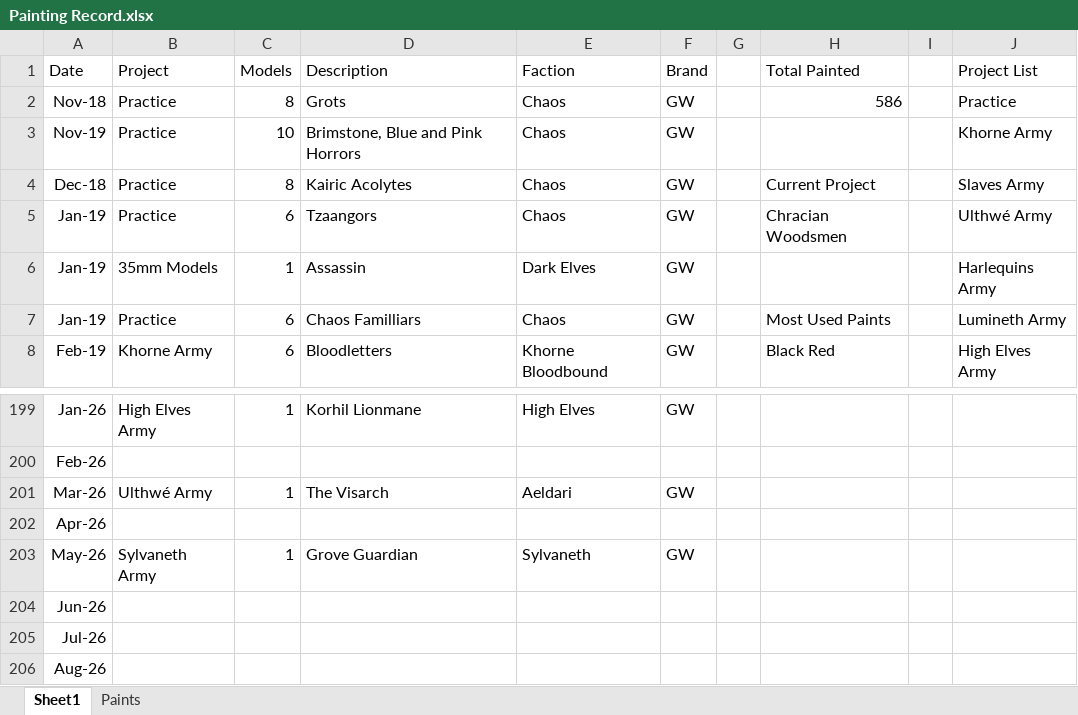
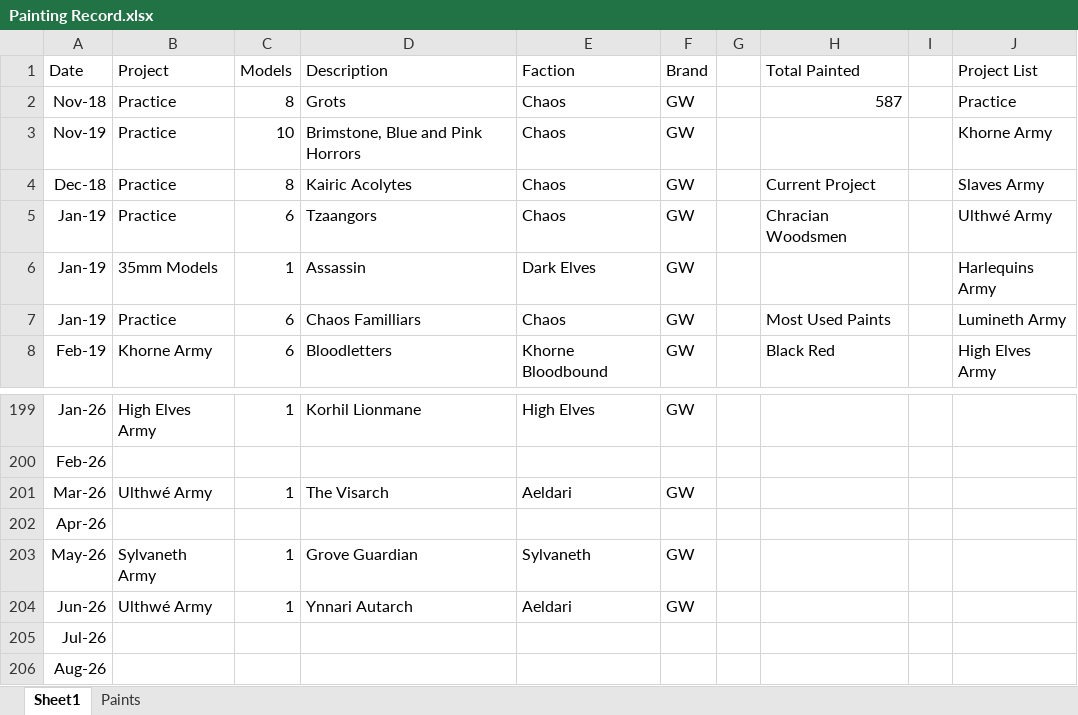
Before and after one commit to Javier-Leonh/leonh.github.io, an Excel workbook: Painting Record.xlsx, sheet Sheet1, drawn as a sheet; only a part is shown, gaps mark what is left out; values as stored, in another font and other column widths than the file's, no borders; charts and pictures and conditional formats and table styles not drawn; removed rows and columns are numbered as before the commit, all else as after; the diff names each change by its address in the sheet, - before the commit and + after, or states it on an @@ line.

Commit message:
Update: Ynnari Autarch

```diff
--- a/Painting Record.xlsx (sheet Sheet1)
+++ b/Painting Record.xlsx (sheet Sheet1)
-H2 (Total Painted): 586
+H2 (Total Painted): 587
-row 204: Jun-26
+row 204: Jun-26 | Ulthwé Army | 1 | Ynnari Autarch | Aeldari | GW
```
Also changed, not shown: sheet Paints, charts or pictures, 2 other files.
